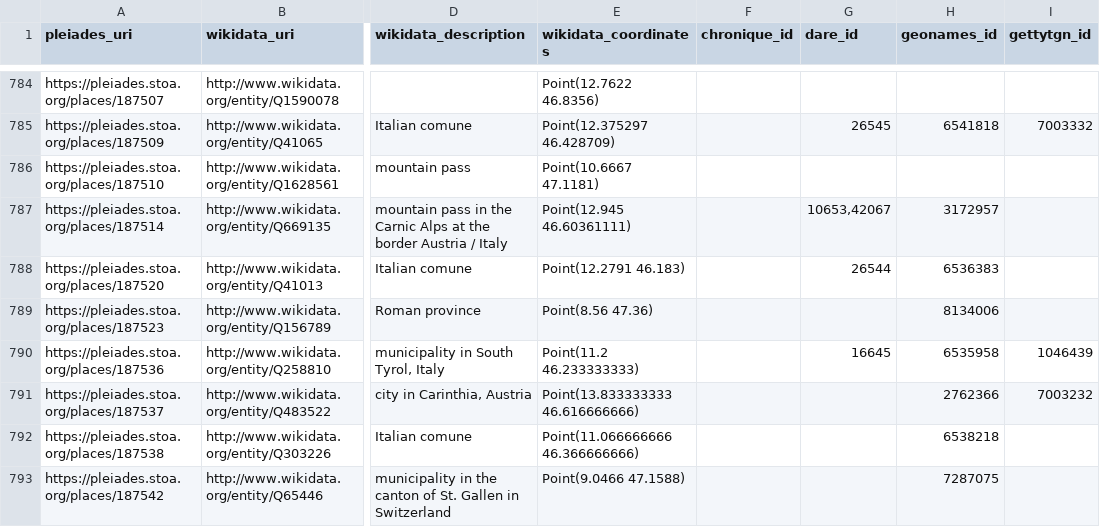
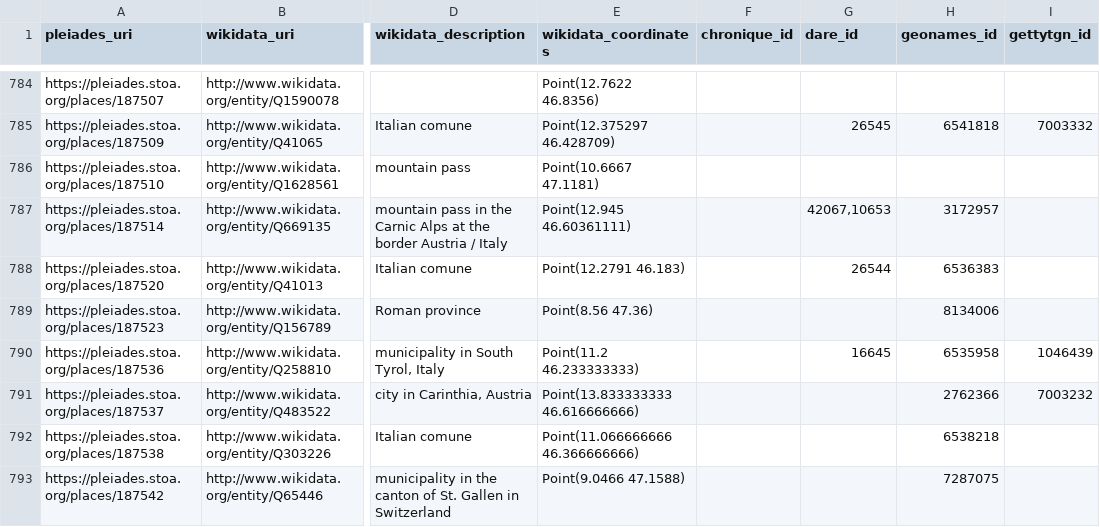
Before and after one commit to isawnyu/pleiades_wikidata, a CSV file: data/wikidata_not_in_pleiades.csv, drawn as a sheet; only a part is shown, gaps mark what is left out; the diff covers the shown part only; the diff names each change by its address in the sheet, - before the commit and + after, or states it on an @@ line.

```diff
--- a/data/wikidata_not_in_pleiades.csv
+++ b/data/wikidata_not_in_pleiades.csv
-G787 (dare_id): 10653,42067
+G787 (dare_id): 42067,10653
```
Also changed, not shown: 1 removed row and 12 edited cells elsewhere in this file, 2 other files.
